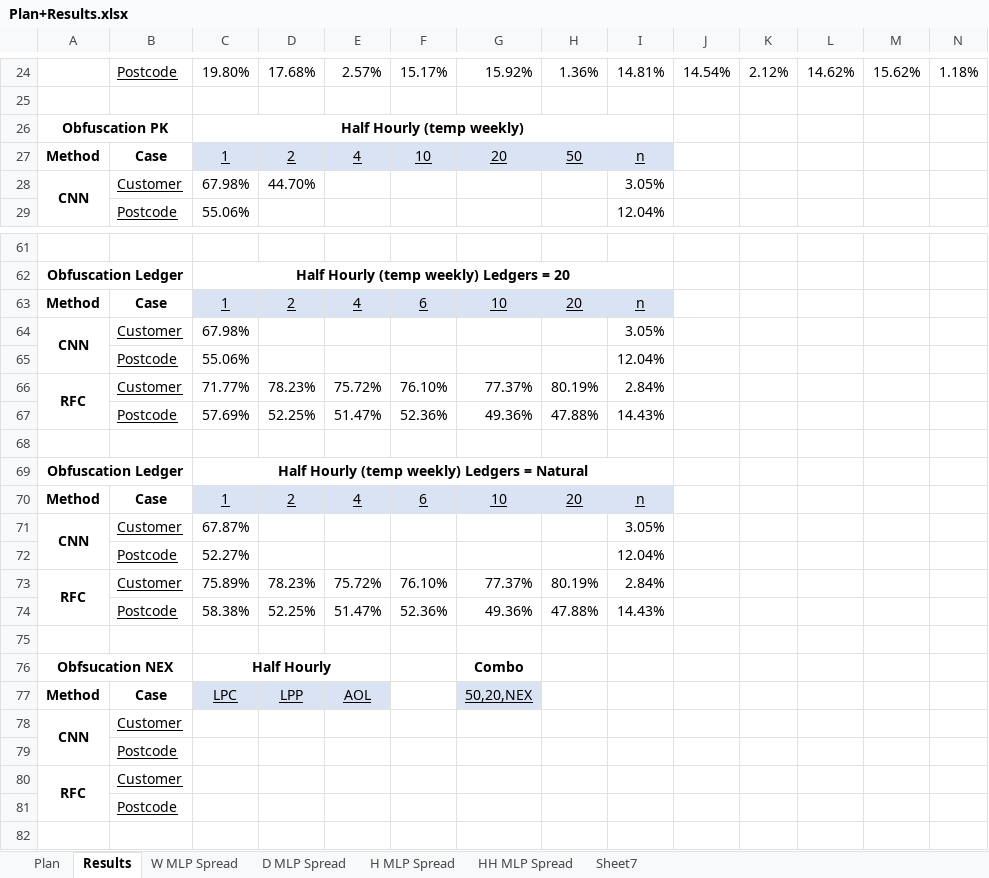
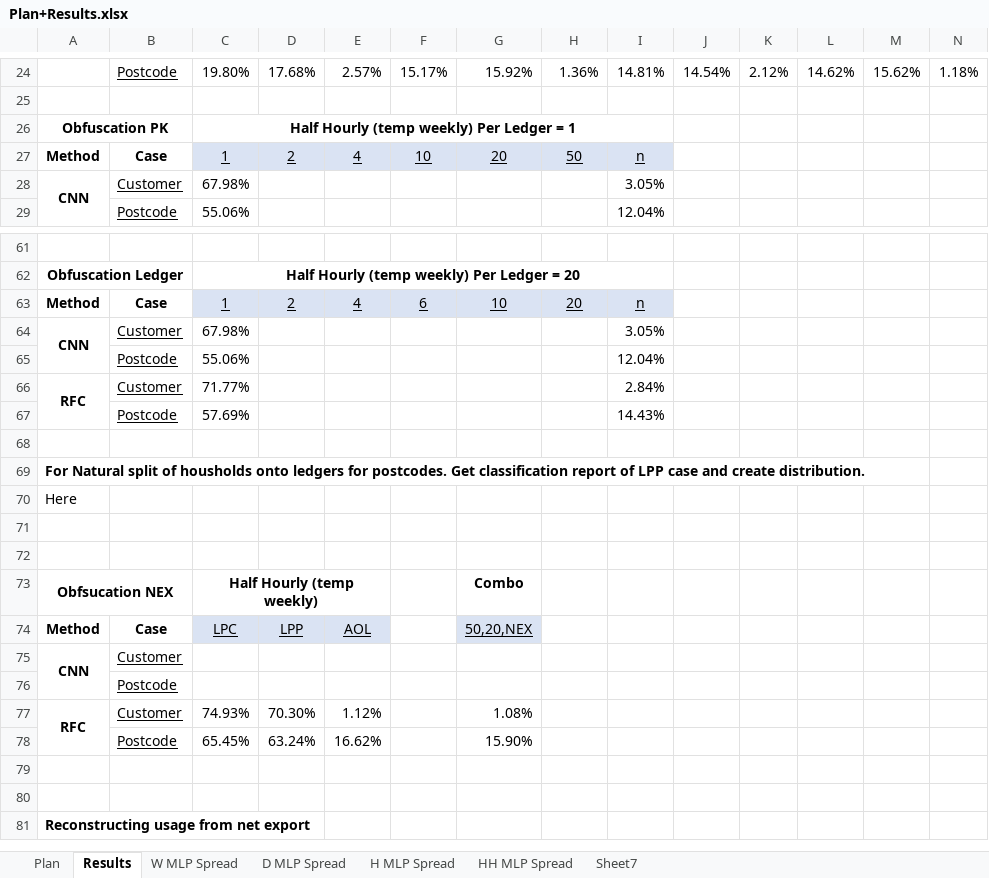
Before and after one commit to Andreww72/SmartGridBlockchainPrivacy, an Excel workbook: Plan+Results.xlsx, sheet Results, drawn as a sheet; only a part is shown, gaps mark what is left out; the shorter side is filled out with more unchanged rows; values as stored, in another font and other column widths than the file's, no borders; charts and pictures not drawn; removed rows and columns are numbered as before the commit, all else as after; rows hold the shown columns only; the diff covers the shown part only; the diff names each change by its address in the sheet, - before the commit and + after, or states it on an @@ line.

```diff
--- a/Plan+Results.xlsx (sheet Results)
+++ b/Plan+Results.xlsx (sheet Results)
-C26: Half Hourly (temp weekly)
+C26: Half Hourly (temp weekly) Per Ledger = 1
-D28: 44.70%
+D28: (empty)
-C62: Half Hourly (temp weekly) Ledgers = 20
+C62: Half Hourly (temp weekly) Per Ledger = 20
-D66: 78.23%
+D66: (empty)
-E66: 75.72%
+E66: (empty)
-F66: 76.10%
+F66: (empty)
-G66: 77.37%
+G66: (empty)
-H66: 80.19%
+H66: (empty)
-row 67:  | Postcode | 57.69% | 52.25% | 51.47% | 52.36% | 49.36% | 47.88% | 14.43%
+row 67:  | Postcode | 57.69% |  |  |  |  |  | 14.43%
-row 69: Obfuscation Ledger |  | Half Hourly (temp weekly) Ledgers = Natural
-row 70: Method | Case | 1 | 2 | 4 | 6 | 10 | 20 | n
-row 71: CNN | Customer | 67.87% |  |  |  |  |  | 3.05%
-row 72:  | Postcode | 52.27% |  |  |  |  |  | 12.04%
-row 73: RFC | Customer | 75.89% | 78.23% | 75.72% | 76.10% | 77.37% | 80.19% | 2.84%
-row 74:  | Postcode | 58.38% | 52.25% | 51.47% | 52.36% | 49.36% | 47.88% | 14.43%
+row 69: For Natural split of housholds onto ledgers for postcodes. Get classification report of LPP case and create distribution.
+row 70: Here
+row 72: (empty)
-C73: Half Hourly
+C73: Half Hourly (temp weekly)
-C77: (empty)
+C77: 74.93%
-D77: (empty)
+D77: 70.30%
-E77: (empty)
+E77: 1.12%
-G77: (empty)
+G77: 1.08%
-row 81:  | Postcode
+row 78:  | Postcode | 65.45% | 63.24% | 16.62% |  | 15.90%
```
Also changed, not shown: 4 added rows, 4 removed rows and 24 edited cells elsewhere in this sheet, charts or pictures, 2 other files.
